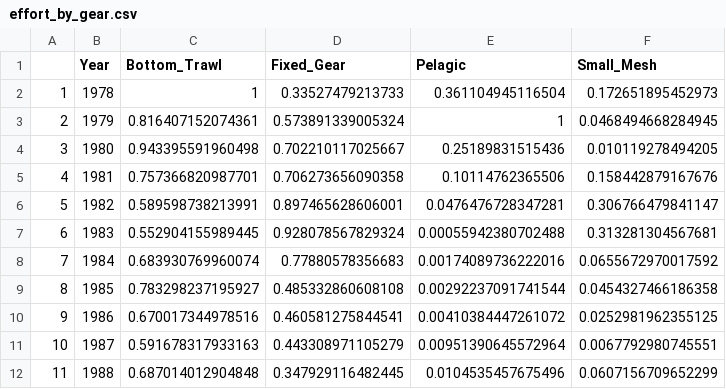
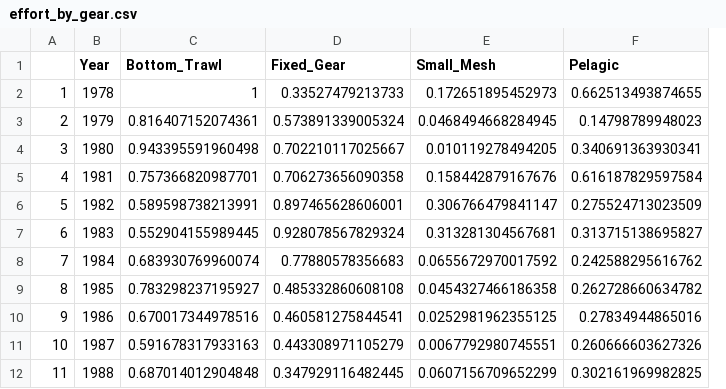
Before and after one commit to Ezekiel-Adekoya/ESS_Restructured, a CSV file: Ess_data/effort_by_gear.csv, drawn as a sheet; only a part is shown; removed rows and columns are numbered as before the commit, all else as after; the diff names each change by its address in the sheet, - before the commit and + after, or states it on an @@ line.

```diff
--- a/Ess_data/effort_by_gear.csv
+++ b/Ess_data/effort_by_gear.csv
-column E (Pelagic), rows 2-12: 0.361104945116504 | 1 | 0.25189831515436 | 0.10114762365506 | 0.0476476728347281 | 0.00055942380702488 | 0.00174089736222016 | 0.00292237091741544 | 0.00410384447261072 | 0.00951390645572964 | 0.0104535457675496
+column F (Pelagic), rows 2-12: 0.662513493874655 | 0.14798789948023 | 0.340691363930341 | 0.616187829597584 | 0.275524713023509 | 0.313715138695827 | 0.242588295616762 | 0.262728660634782 | 0.27834944865016 | 0.260666603627326 | 0.302161969982825
```
Also changed, not shown: Ess_data/effort_gear_with_seals.csv, Ess_data/seal_gear_params.csv, 27 other files.
